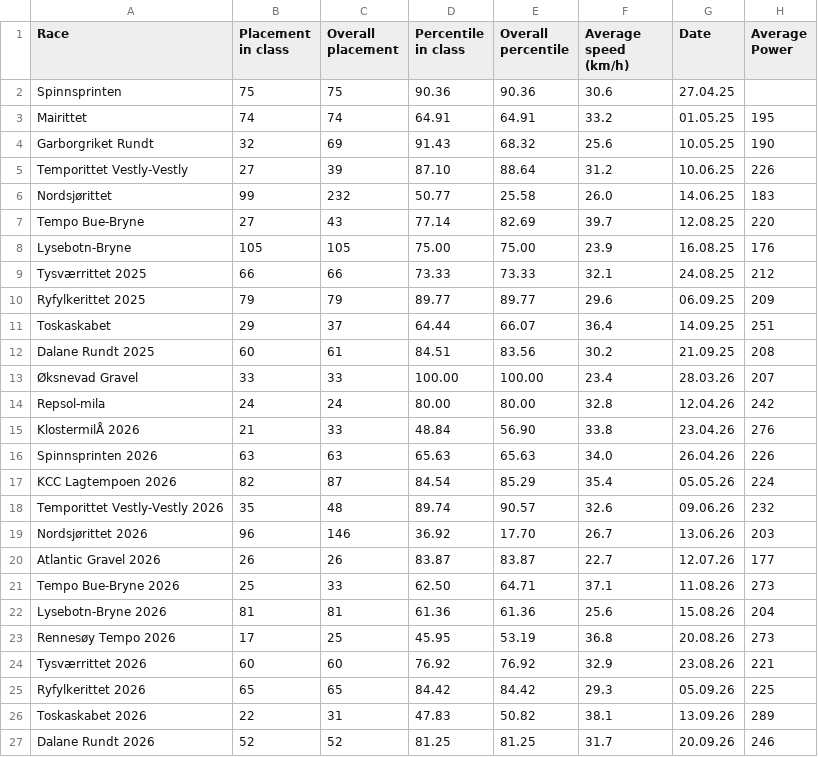
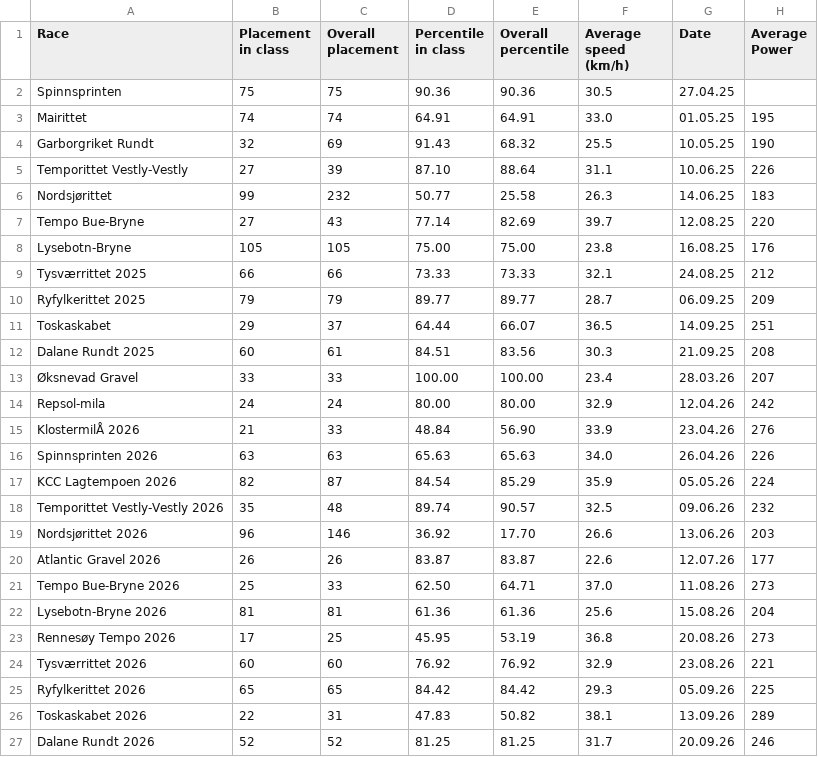
Before and after one commit to croahs/rittresultater, a CSV file: race_results_auto.csv, drawn as a sheet; only a part is shown; the diff names each change by its address in the sheet, - before the commit and + after, or states it on an @@ line.

```diff
--- a/race_results_auto.csv
+++ b/race_results_auto.csv
-F2 (Average speed (km/h)): 30.6
+F2 (Average speed (km/h)): 30.5
-F3 (Average speed (km/h)): 33.2
+F3 (Average speed (km/h)): 33.0
-F4 (Average speed (km/h)): 25.6
+F4 (Average speed (km/h)): 25.5
-F5 (Average speed (km/h)): 31.2
+F5 (Average speed (km/h)): 31.1
-F6 (Average speed (km/h)): 26.0
+F6 (Average speed (km/h)): 26.3
-F8 (Average speed (km/h)): 23.9
+F8 (Average speed (km/h)): 23.8
-F10 (Average speed (km/h)): 29.6
+F10 (Average speed (km/h)): 28.7
-F11 (Average speed (km/h)): 36.4
+F11 (Average speed (km/h)): 36.5
-F12 (Average speed (km/h)): 30.2
+F12 (Average speed (km/h)): 30.3
-F14 (Average speed (km/h)): 32.8
+F14 (Average speed (km/h)): 32.9
-F15 (Average speed (km/h)): 33.8
+F15 (Average speed (km/h)): 33.9
-F17 (Average speed (km/h)): 35.4
+F17 (Average speed (km/h)): 35.9
-F18 (Average speed (km/h)): 32.6
+F18 (Average speed (km/h)): 32.5
-F19 (Average speed (km/h)): 26.7
+F19 (Average speed (km/h)): 26.6
-F20 (Average speed (km/h)): 22.7
+F20 (Average speed (km/h)): 22.6
-F21 (Average speed (km/h)): 37.1
+F21 (Average speed (km/h)): 37.0
```
Also changed, not shown: 2 other files.
